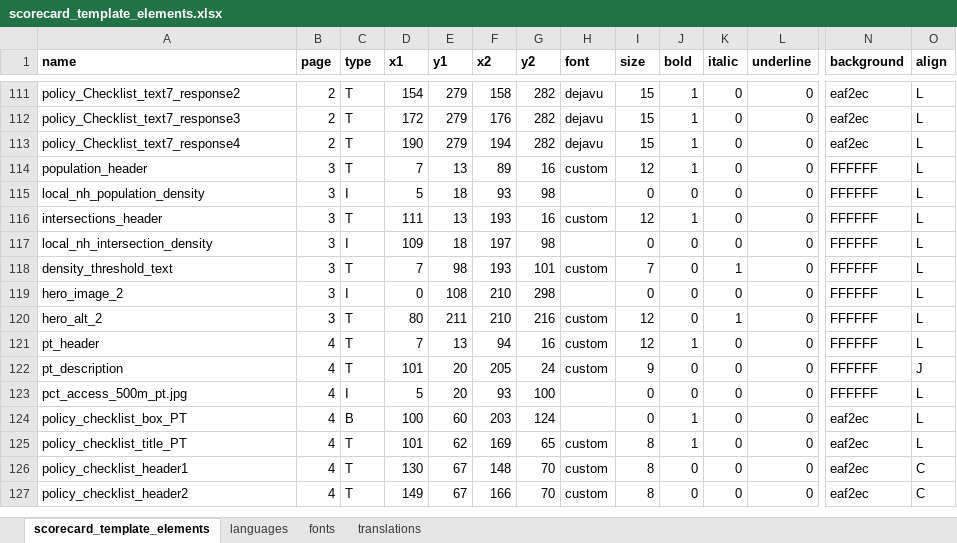
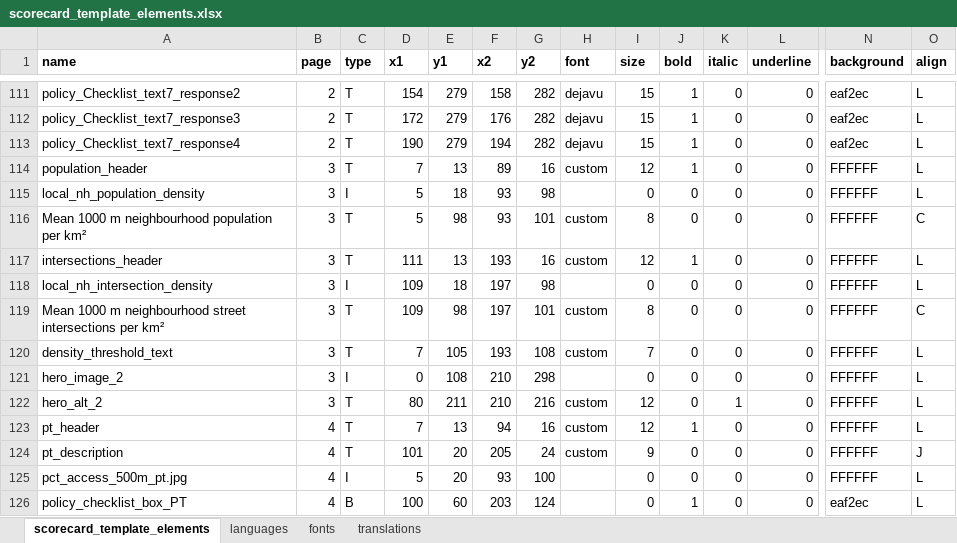
Before and after one commit to global-healthy-liveable-cities/global_scorecards, an Excel workbook: scorecard_template_elements.xlsx, sheet scorecard_template_elements, drawn as a sheet; only a part is shown, gaps mark what is left out; the shorter side is filled out with more unchanged rows; values as stored, in another font and other column widths than the file's, no borders; conditional formats not drawn; addresses are those after the commit; rows hold the shown columns only; the diff names each change by its address in the sheet, - before the commit and + after, or states it on an @@ line.

Commit message:
abstracted plot subtitles from plots to PDF text - this will assist layout flexibility, and be useful for adding subtitle to walkability without modifying plot code

```diff
--- a/scorecard_template_elements.xlsx (sheet scorecard_template_elements)
+++ b/scorecard_template_elements.xlsx (sheet scorecard_template_elements)
+row 116: Mean 1000 m neighbourhood population per km² | 3 | T | 5 | 98 | 93 | 101 | custom | 8 | 0 | 0 | 0 | FFFFFF | C
+row 119: Mean 1000 m neighbourhood street intersections per km² | 3 | T | 109 | 98 | 197 | 101 | custom | 8 | 0 | 0 | 0 | FFFFFF | C
-E120 (y1): 98
+E120 (y1): 105
-G120 (y2): 101
+G120 (y2): 108
-K120 (italic): 1
+K120 (italic): 0
```
Also changed, not shown: sheet languages, formulas that keep their value, 2 other files.
